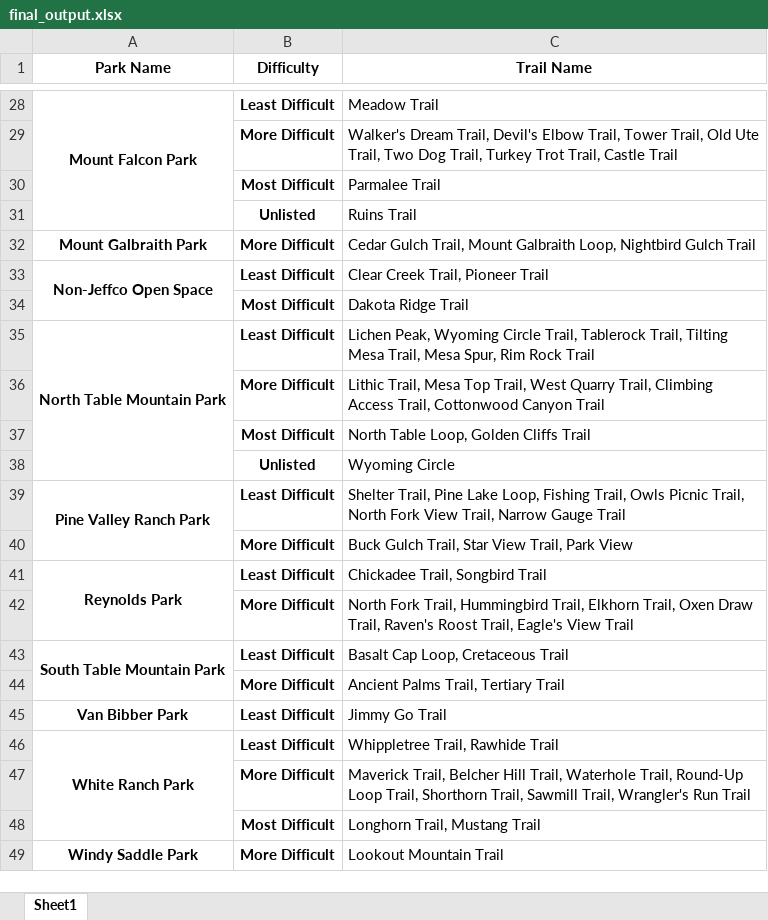
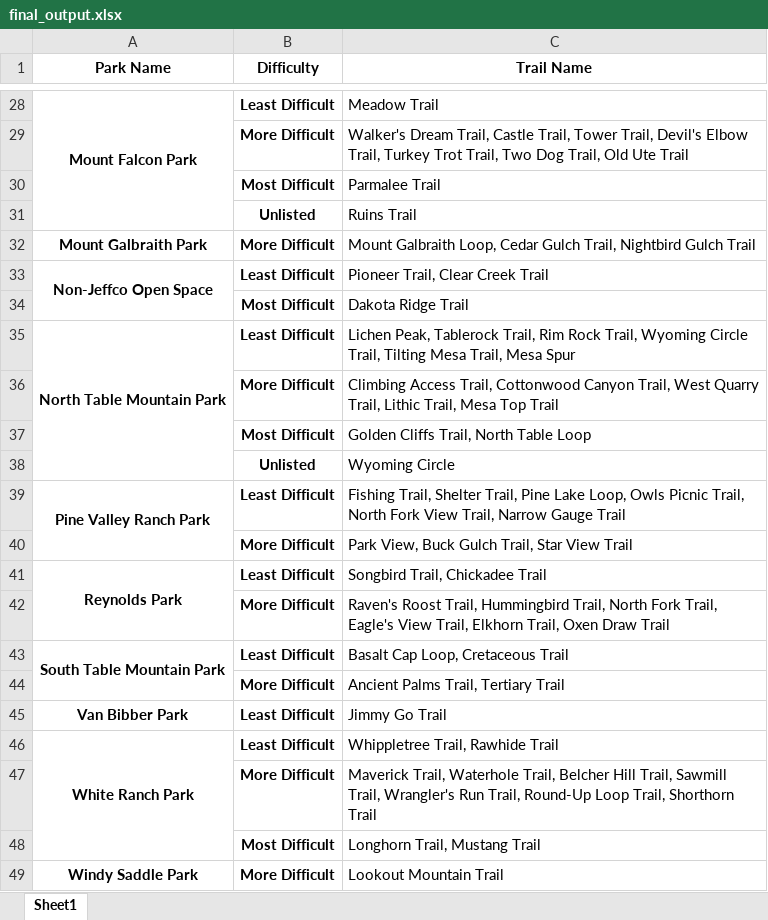
Before and after one commit to dphillips97/jeffco, an Excel workbook: final_output.xlsx, sheet Sheet1, drawn as a sheet; only a part is shown, gaps mark what is left out; values as stored, in another font and other column widths than the file's, no borders; the diff covers the shown part only; the diff names each change by its address in the sheet, - before the commit and + after, or states it on an @@ line.

```diff
--- a/final_output.xlsx (sheet Sheet1)
+++ b/final_output.xlsx (sheet Sheet1)
-C29 (Trail Name): …Dream Trail, Devil's Elbow Trail, Tower Trail, Old Ute Trail, Two Dog Trail, Turkey Trot Trail, Castle Trail
+C29 (Trail Name): …Dream Trail, Castle Trail, Tower Trail, Devil's Elbow Trail, Turkey Trot Trail, Two Dog Trail, Old Ute Trail
-C32 (Trail Name): Cedar Gulch Trail, Mount Galbraith Loop, Nightbird Gulch…
+C32 (Trail Name): Mount Galbraith Loop, Cedar Gulch Trail, Nightbird Gulch…
-C33 (Trail Name): Clear Creek Trail, Pioneer Trail
+C33 (Trail Name): Pioneer Trail, Clear Creek Trail
-C35 (Trail Name): Lichen Peak, Wyoming Circle Trail, Tablerock Trail, Tilting Mesa Trail, Mesa Spur, Rim Rock Trail
+C35 (Trail Name): Lichen Peak, Tablerock Trail, Rim Rock Trail, Wyoming Circle Trail, Tilting Mesa Trail, Mesa Spur
-C36 (Trail Name): Lithic Trail, Mesa Top Trail, West Quarry Trail, Climbing Access Trail, Cottonwood Canyon Trail
+C36 (Trail Name): Climbing Access Trail, Cottonwood Canyon Trail, West Quarry Trail, Lithic Trail, Mesa Top Trail
-C37 (Trail Name): North Table Loop, Golden Cliffs Trail
+C37 (Trail Name): Golden Cliffs Trail, North Table Loop
-C39 (Trail Name): Shelter Trail, Pine Lake Loop, Fishing Trail, Owls Picnic…
+C39 (Trail Name): Fishing Trail, Shelter Trail, Pine Lake Loop, Owls Picnic…
-C40 (Trail Name): Buck Gulch Trail, Star View Trail, Park View
+C40 (Trail Name): Park View, Buck Gulch Trail, Star View Trail
-C41 (Trail Name): Chickadee Trail, Songbird Trail
+C41 (Trail Name): Songbird Trail, Chickadee Trail
-C42 (Trail Name): North Fork Trail, Hummingbird Trail, Elkhorn Trail, Oxen Draw Trail, Raven's Roost Trail, Eagle's View Trail
+C42 (Trail Name): Raven's Roost Trail, Hummingbird Trail, North Fork Trail, Eagle's View Trail, Elkhorn Trail, Oxen Draw Trail
-C47 (Trail Name): Maverick Trail, Belcher Hill Trail, Waterhole Trail, Round-Up Loop Trail, Shorthorn Trail, Sawmill Trail, Wrangler's Run Trail
+C47 (Trail Name): Maverick Trail, Waterhole Trail, Belcher Hill Trail, Sawmill Trail, Wrangler's Run Trail, Round-Up Loop Trail, Shorthorn Trail
```
Also changed, not shown: 15 edited cells elsewhere in this sheet, table_to_join.xlsx, 2 other files.
